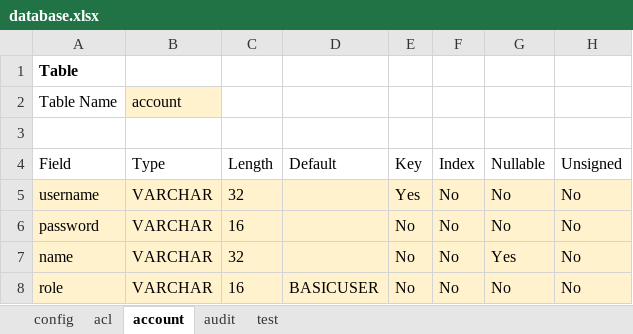
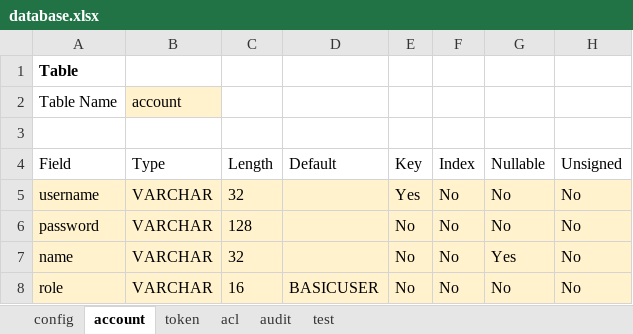
Before and after one commit to Kurogami88/DeviserGo, an Excel workbook: doc/database.xlsx, sheet account, drawn as a sheet; values as stored, in another font and other column widths than the file's, no borders; the diff names each change by its address in the sheet, - before the commit and + after, or states it on an @@ line.

```diff
--- a/doc/database.xlsx (sheet account)
+++ b/doc/database.xlsx (sheet account)
+sheet tab: token
@@ sheet tab order changed: config | account | token | acl | audit | test @@
-C6 (Length): 16
+C6 (Length): 128
```
Also changed, not shown: 26 other files.
